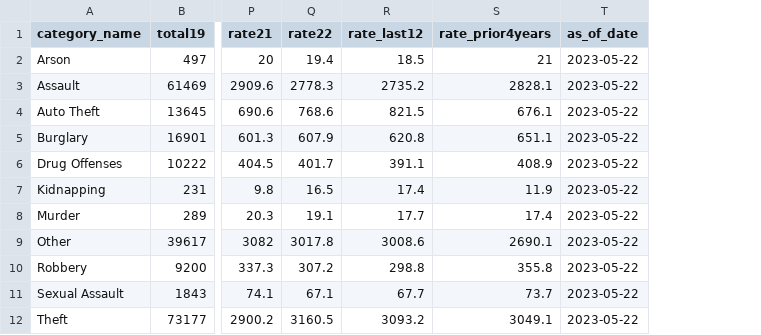
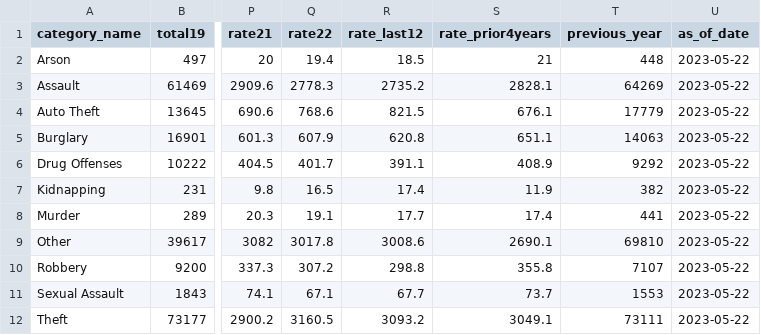
Before and after one commit to abcotvdata/safetytracker_houston, a CSV file: data/output/city/citywide_category.csv, drawn as a sheet; only a part is shown, gaps mark what is left out; the diff names each change by its address in the sheet, - before the commit and + after, or states it on an @@ line.

Commit message:
big board data feed adjusts

```diff
--- a/data/output/city/citywide_category.csv
+++ b/data/output/city/citywide_category.csv
+column T (previous_year), rows 2-12: 448 | 64269 | 17779 | 14063 | 9292 | 382 | 441 | 69810 | 7107 | 1553 | 73111
```
Also changed, not shown: 1 other file.
